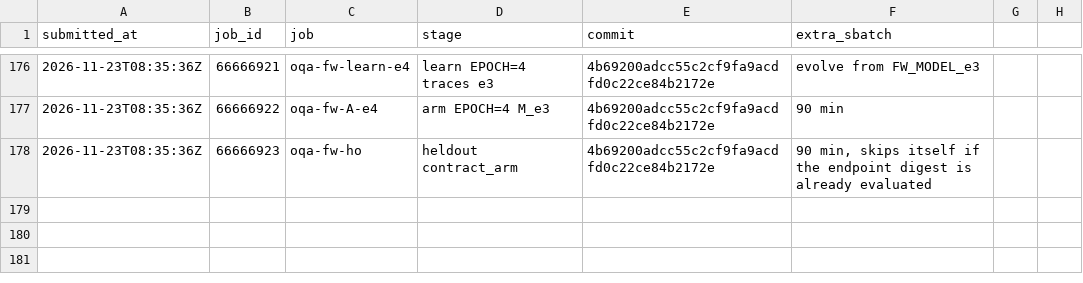
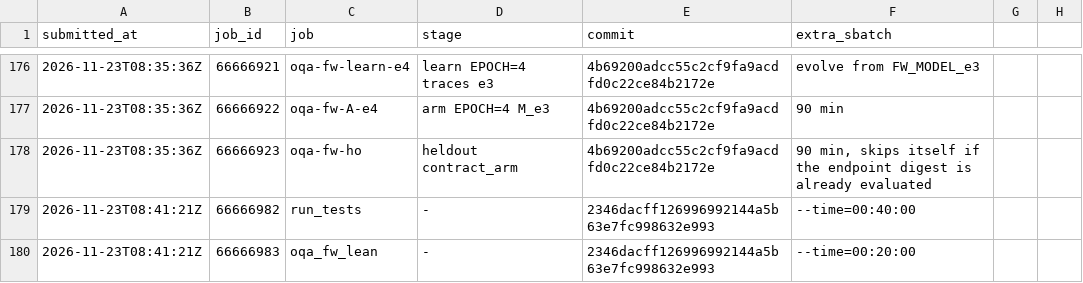
Before and after one commit to JiaMing991203/SkillOpt, a TSV file: docs/research/jobs.tsv, drawn as a sheet; only a part is shown, gaps mark what is left out.

```diff
--- a/docs/research/jobs.tsv
+++ b/docs/research/jobs.tsv
@@ -178 +178,3 @@ submitted_at	job_id	job	stage	commit	extra_sbatch
 2026-11-23T08:35:36Z	66666923	oqa-fw-ho	heldout contract_arm	4b69200adcc55c2cf9fa9acdfd0c22ce84b2172e	90 min, skips itself if the endpoint digest is already evaluated
+2026-11-23T08:41:21Z	66666982	run_tests	-	2346dacff126996992144a5b63e7fc998632e993	--time=00:40:00
+2026-11-23T08:41:21Z	66666983	oqa_fw_lean	-	2346dacff126996992144a5b63e7fc998632e993	--time=00:20:00
```
